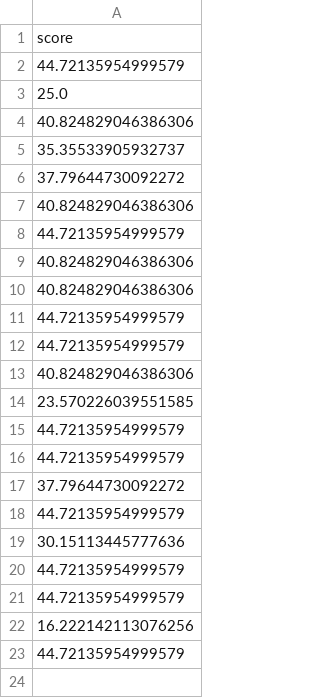
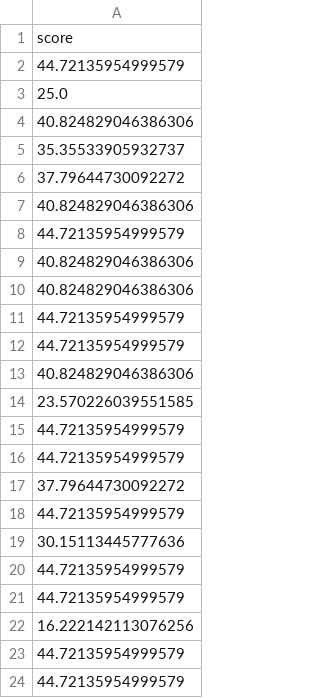
Before and after one commit to AlanWYChen/ICS3U_Final_Project, a CSV file: leaderboard.csv, drawn as a sheet.

Commit message:
new change

```diff
--- a/leaderboard.csv
+++ b/leaderboard.csv
@@ -23 +23,2 @@ score
 44.72135954999579
+44.72135954999579
```
